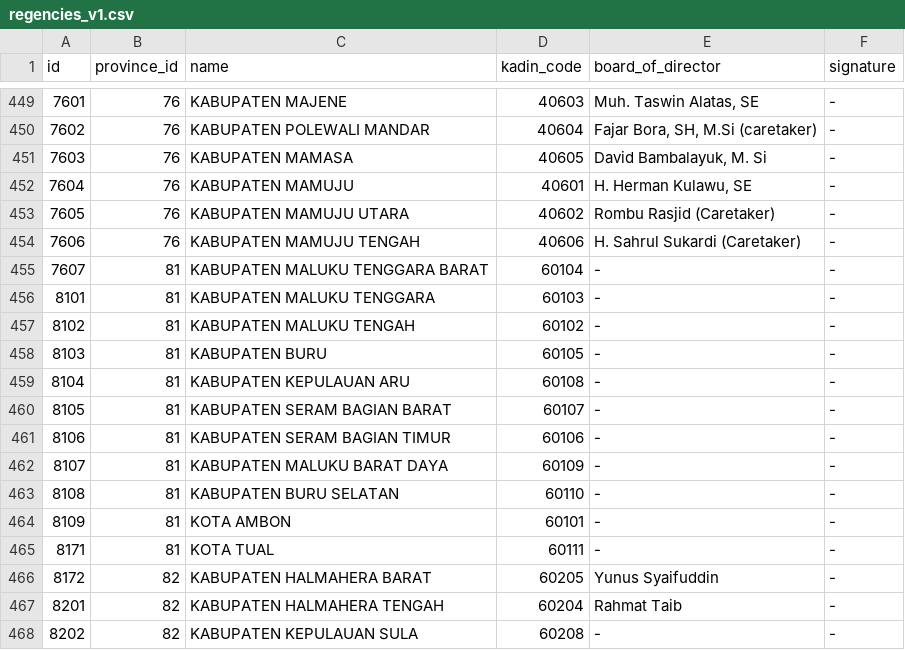
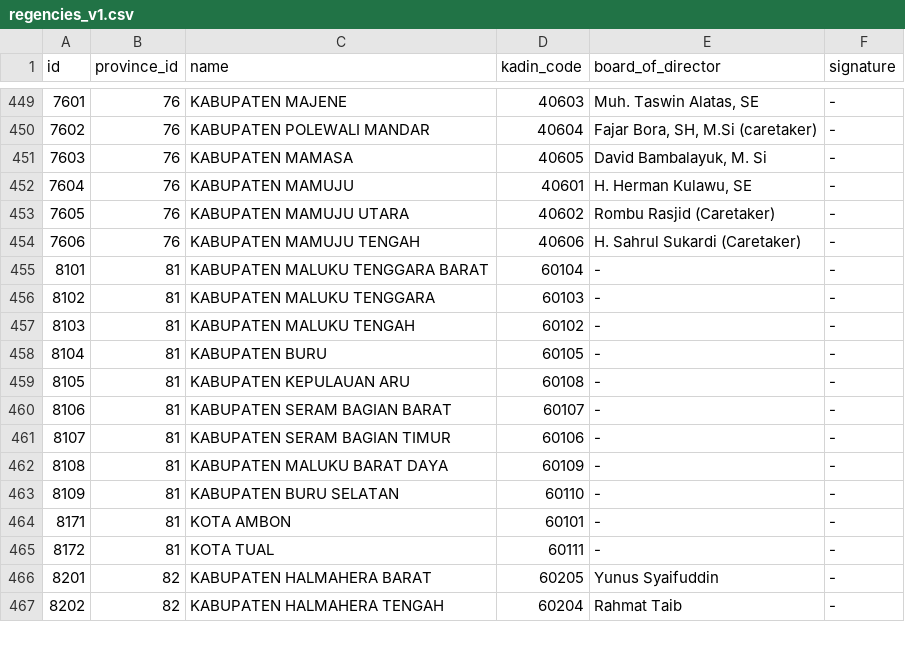
Before and after one commit to Zainal21/kadin-indonesia-region, a CSV file: src/data/csv/regencies_v1.csv, drawn as a sheet; only a part is shown, gaps mark what is left out; the diff covers the shown part only.

Commit message:
fix : invalid id regency in regencies csv

```diff
--- a/src/data/csv/regencies_v1.csv
+++ b/src/data/csv/regencies_v1.csv
@@ -454,15 +454,14 @@ id,province_id,name,kadin_code,board_of_director,signature
 7606,76,KABUPATEN MAMUJU TENGAH,40606,H. Sahrul Sukardi (Caretaker) ,-
-7607,81,KABUPATEN MALUKU TENGGARA BARAT,60104,-,-
-8101,81,KABUPATEN MALUKU TENGGARA,60103,-,-
-8102,81,KABUPATEN MALUKU TENGAH,60102,-,-
-8103,81,KABUPATEN BURU,60105,-,-
-8104,81,KABUPATEN KEPULAUAN ARU,60108,-,-
-8105,81,KABUPATEN SERAM BAGIAN BARAT,60107,-,-
-8106,81,KABUPATEN SERAM BAGIAN TIMUR,60106,-,-
-8107,81,KABUPATEN MALUKU BARAT DAYA,60109,-,-
-8108,81,KABUPATEN BURU SELATAN,60110,-,-
-8109,81,KOTA AMBON,60101,-,-
-8171,81,KOTA TUAL,60111,-,-
-8172,82,KABUPATEN HALMAHERA BARAT,60205,Yunus Syaifuddin,-
-8201,82,KABUPATEN HALMAHERA TENGAH,60204,Rahmat Taib,-
-8202,82,KABUPATEN KEPULAUAN SULA,60208,-,-
+8101,81,KABUPATEN MALUKU TENGGARA BARAT,60104,-,-
+8102,81,KABUPATEN MALUKU TENGGARA,60103,-,-
+8103,81,KABUPATEN MALUKU TENGAH,60102,-,-
+8104,81,KABUPATEN BURU,60105,-,-
+8105,81,KABUPATEN KEPULAUAN ARU,60108,-,-
+8106,81,KABUPATEN SERAM BAGIAN BARAT,60107,-,-
+8107,81,KABUPATEN SERAM BAGIAN TIMUR,60106,-,-
+8108,81,KABUPATEN MALUKU BARAT DAYA,60109,-,-
+8109,81,KABUPATEN BURU SELATAN,60110,-,-
+8171,81,KOTA AMBON,60101,-,-
+8172,81,KOTA TUAL,60111,-,-
+8201,82,KABUPATEN HALMAHERA BARAT,60205,Yunus Syaifuddin,-
+8202,82,KABUPATEN HALMAHERA TENGAH,60204,Rahmat Taib,-
```
Also changed, not shown: 1 added row and 108 edited cells elsewhere in this file.
